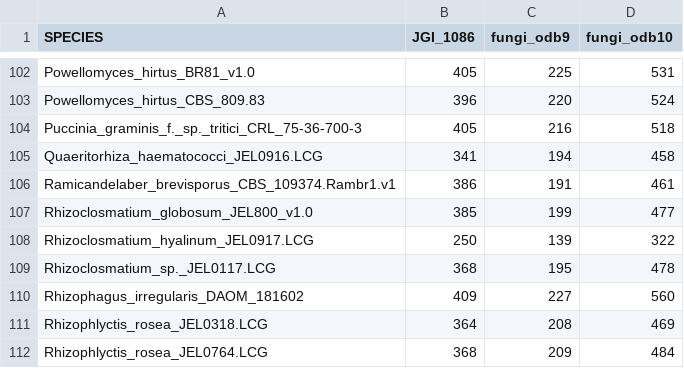
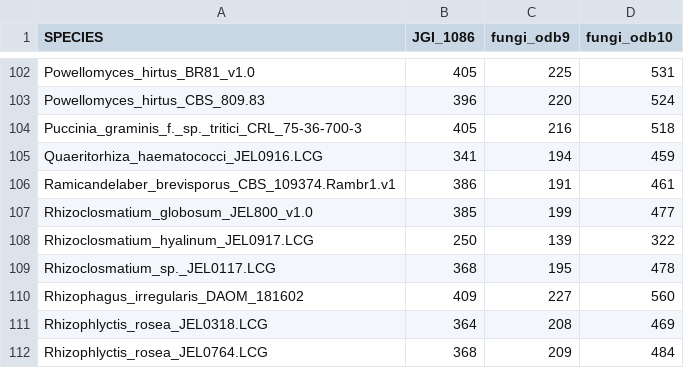
Before and after one commit to stajichlab/Chytrid_Phylogenomics, a TSV file: Phylogeny/marker_recovery_counts.tsv, drawn as a sheet; only a part is shown, gaps mark what is left out; the diff covers the shown part only.

```diff
--- a/Phylogeny/marker_recovery_counts.tsv
+++ b/Phylogeny/marker_recovery_counts.tsv
@@ -104,3 +104,3 @@ Powellomyces_hirtus_CBS_809.83	396	220	524
 Puccinia_graminis_f._sp._tritici_CRL_75-36-700-3	405	216	518
-Quaeritorhiza_haematococci_JEL0916.LCG	341	194	458
+Quaeritorhiza_haematococci_JEL0916.LCG	341	194	459
 Ramicandelaber_brevisporus_CBS_109374.Rambr1.v1	386	191	461
```
Also changed, not shown: 1 added row, 1 removed row and 11 edited cells elsewhere in this file.
